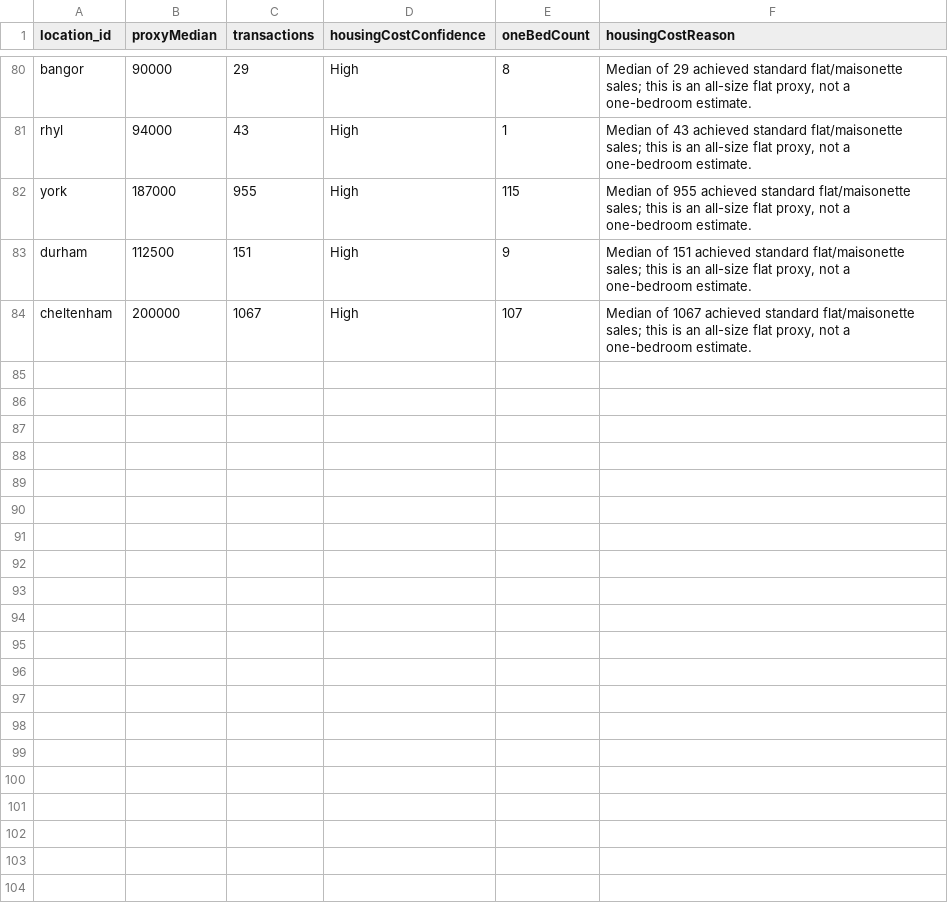
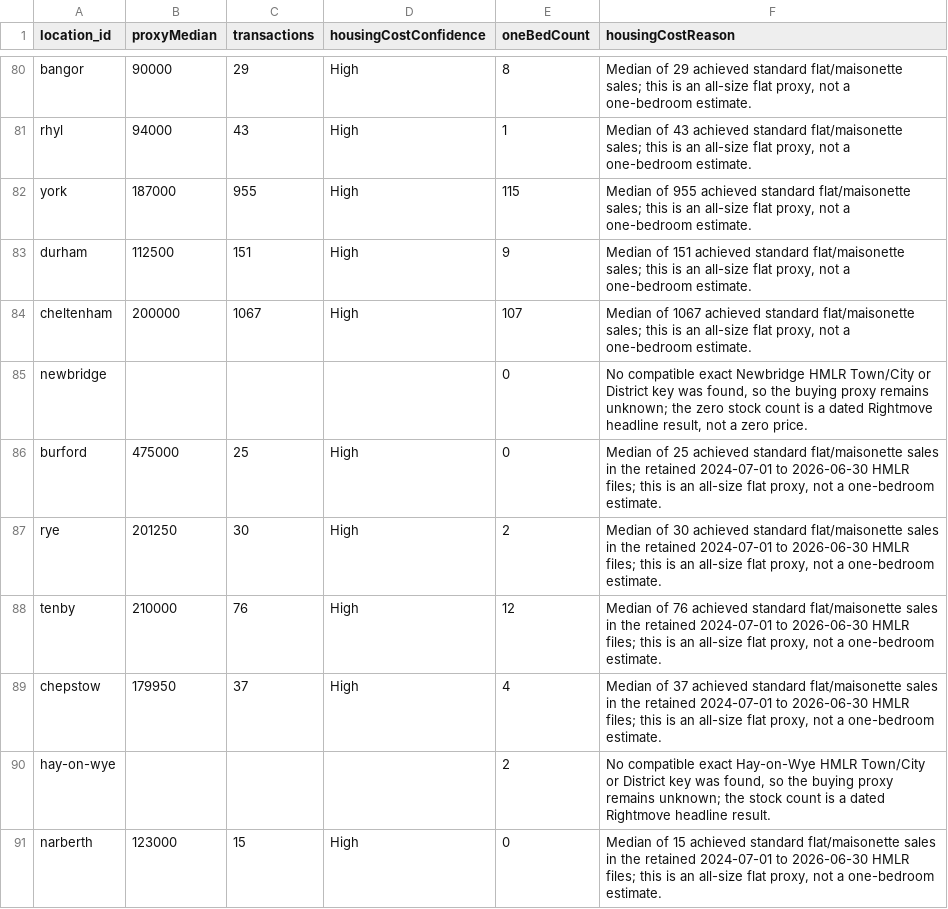
Before and after one commit to g-rutter/uk-flats, a CSV file: data/inputs/buy.csv, drawn as a sheet; only a part is shown, gaps mark what is left out.

```diff
--- a/data/inputs/buy.csv
+++ b/data/inputs/buy.csv
@@ -84 +84,8 @@ durham,112500,151,High,9,"Median of 151 achieved standard flat/maisonette sales;
 cheltenham,200000,1067,High,107,"Median of 1067 achieved standard flat/maisonette sales; this is an all-size flat proxy, not a one-bedroom estimate."
+newbridge,,,,0,"No compatible exact Newbridge HMLR Town/City or District key was found, so the buying proxy remains unknown; the zero stock count is a dated Rightmove headline result, not a zero price."
+burford,475000,25,High,0,"Median of 25 achieved standard flat/maisonette sales in the retained 2024-07-01 to 2026-06-30 HMLR files; this is an all-size flat proxy, not a one-bedroom estimate."
+rye,201250,30,High,2,"Median of 30 achieved standard flat/maisonette sales in the retained 2024-07-01 to 2026-06-30 HMLR files; this is an all-size flat proxy, not a one-bedroom estimate."
+tenby,210000,76,High,12,"Median of 76 achieved standard flat/maisonette sales in the retained 2024-07-01 to 2026-06-30 HMLR files; this is an all-size flat proxy, not a one-bedroom estimate."
+chepstow,179950,37,High,4,"Median of 37 achieved standard flat/maisonette sales in the retained 2024-07-01 to 2026-06-30 HMLR files; this is an all-size flat proxy, not a one-bedroom estimate."
+hay-on-wye,,,,2,"No compatible exact Hay-on-Wye HMLR Town/City or District key was found, so the buying proxy remains unknown; the stock count is a dated Rightmove headline result."
+narberth,123000,15,High,0,"Median of 15 achieved standard flat/maisonette sales in the retained 2024-07-01 to 2026-06-30 HMLR files; this is an all-size flat proxy, not a one-bedroom estimate."
```
Also changed, not shown: data/derived/broad_screen.csv, data/derived/release_audit.csv, 46 other files.
